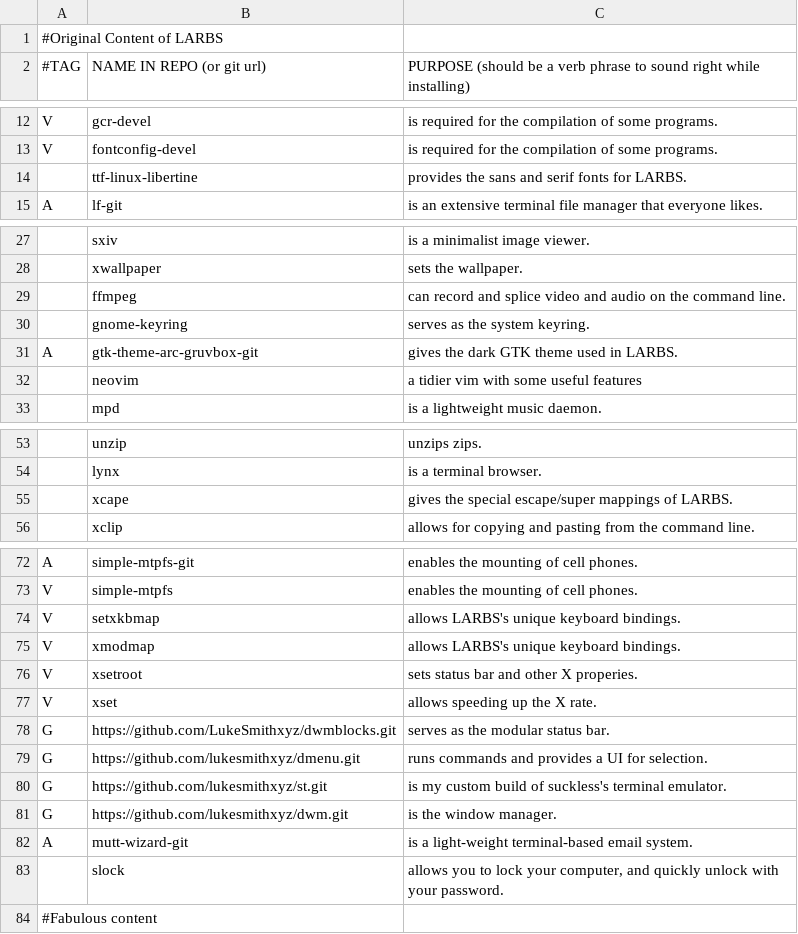
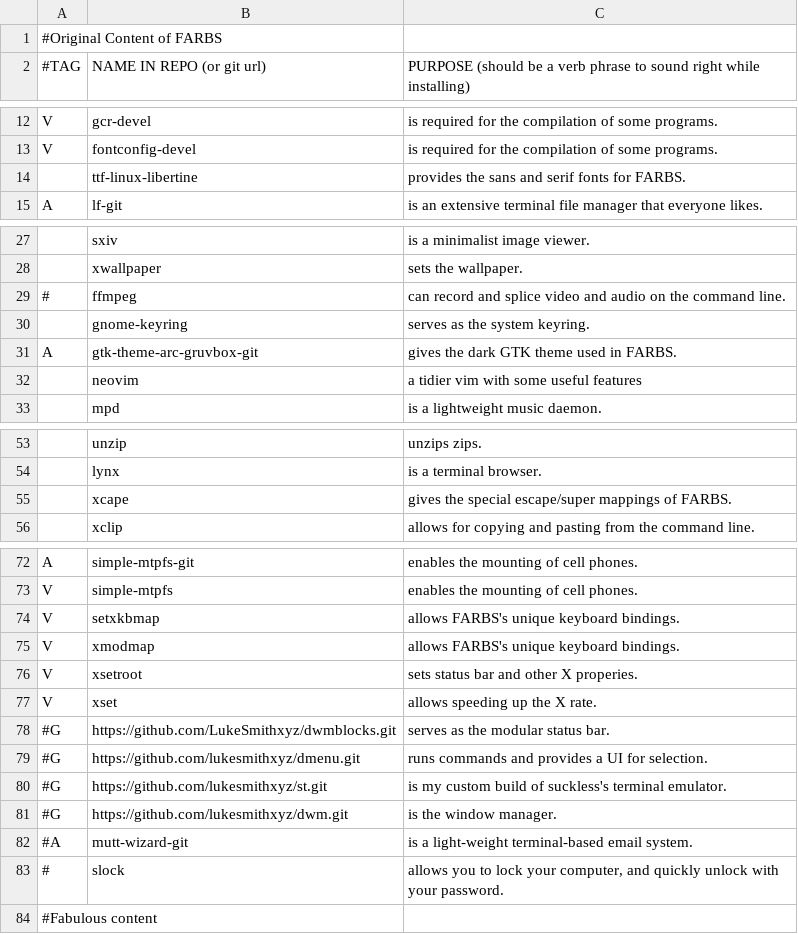
Before and after one commit to FabianMoertter/FARBS, a CSV file: progs.csv, drawn as a sheet; only a part is shown, gaps mark what is left out; the diff names each change by its address in the sheet, - before the commit and + after, or states it on an @@ line.

```diff
--- a/progs.csv
+++ b/progs.csv
-A1: #Original Content of LARBS
+A1: #Original Content of FARBS
-C14: provides the sans and serif fonts for LARBS.
+C14: provides the sans and serif fonts for FARBS.
-A29: (empty)
+A29: #
-C31: gives the dark GTK theme used in LARBS.
+C31: gives the dark GTK theme used in FARBS.
-C55: …mappings of LARBS.
+C55: …mappings of FARBS.
-C74:C75: allows LARBS's unique keyboard bindings.
+C74:C75: allows FARBS's unique keyboard bindings.
-A78:A81: G
+A78:A81: #G
-A82: A
+A82: #A
-A83: (empty)
+A83: #
```
Also changed, not shown: 1 other file.
